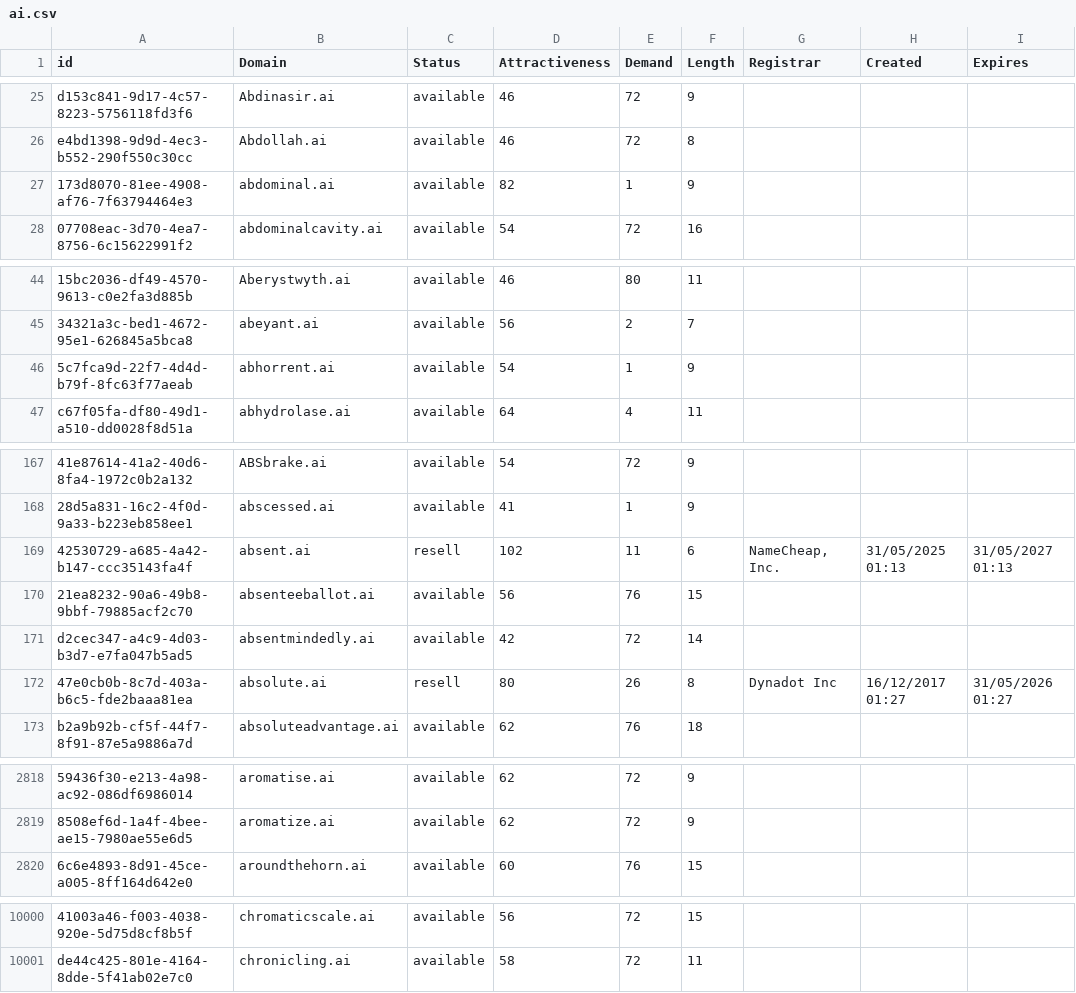
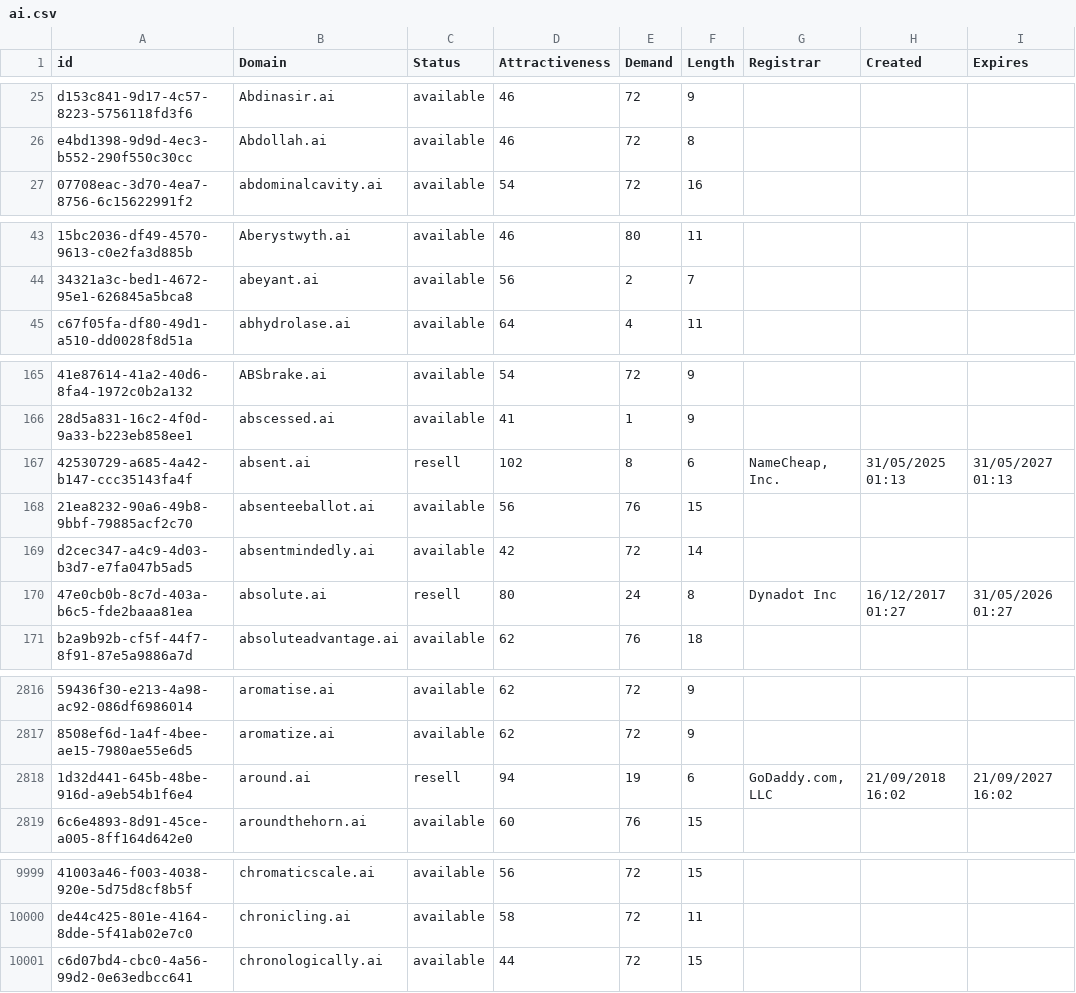
Before and after one commit to UniqueDomains/ai-oneword-domains, a CSV file: ai.csv, drawn as a sheet; only a part is shown, gaps mark what is left out; removed rows and columns are numbered as before the commit, all else as after; the diff covers the shown part only; the diff names each change by its address in the sheet, - before the commit and + after, or states it on an @@ line.

Commit message:
Domains update

```diff
--- a/ai.csv
+++ b/ai.csv
-row 27: 173d8070-81ee-4908-af76-7f63794464e3 | abdominal.ai | available | 82 | 1 | 9
-row 46: 5c7fca9d-22f7-4d4d-b79f-8fc63f77aeab | abhorrent.ai | available | 54 | 1 | 9
-E167 (Demand): 11
+E167 (Demand): 8
-E170 (Demand): 26
+E170 (Demand): 24
+row 2818: 1d32d441-645b-48be-916d-a9eb54b1f6e4 | around.ai | resell | 94 | 19 | 6 | GoDaddy.com, LLC | 21/09/2018 16:02 | 21/09/2027 16:02
+row 10001: c6d07bd4-cbc0-4a56-99d2-0e63edbcc641 | chronologically.ai | available | 44 | 72 | 15
```
Also changed, not shown: 5 edited cells elsewhere in this file, 2 other files.
